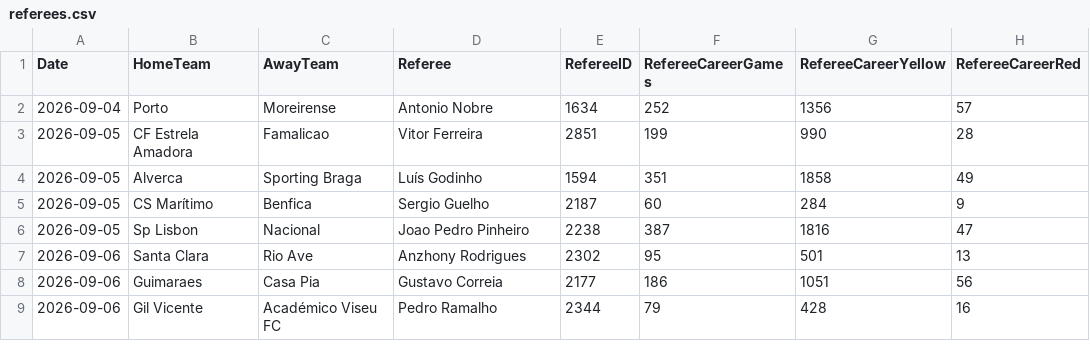
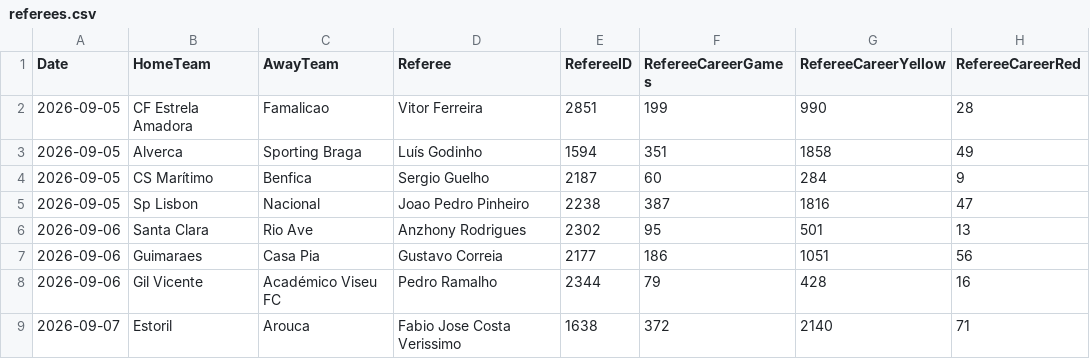
Before and after one commit to gmalbert/portugal-soccer, a CSV file: data_files/referees.csv, drawn as a sheet.

```diff
--- a/data_files/referees.csv
+++ b/data_files/referees.csv
@@ -1,3 +1,2 @@
 Date,HomeTeam,AwayTeam,Referee,RefereeID,RefereeCareerGames,RefereeCareerYellow,RefereeCareerRed
-2026-09-04,Porto,Moreirense,Antonio Nobre,1634,252,1356,57
 2026-09-05,CF Estrela Amadora,Famalicao,Vitor Ferreira,2851,199,990,28
@@ -9 +8,2 @@ Date,HomeTeam,AwayTeam,Referee,RefereeID,RefereeCareerGames,RefereeCareerYellow,
 2026-09-06,Gil Vicente,Académico Viseu FC,Pedro Ramalho,2344,79,428,16
+2026-09-07,Estoril,Arouca,Fabio Jose Costa Verissimo,1638,372,2140,71
```
Also changed, not shown: data_files/odds.csv, data_files/poisson_metrics_history.csv, 13 other files.
